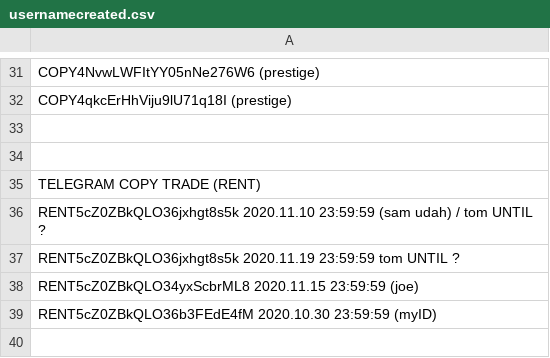
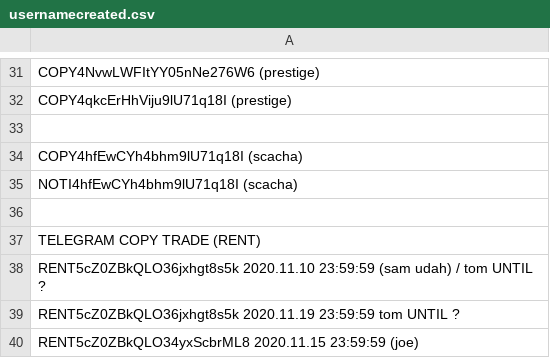
Before and after one commit to infotechniques/infotechniques.github.io, a CSV file: usernamecreated.csv, drawn as a sheet; only a part is shown, gaps mark what is left out; the shorter side is filled out with more unchanged rows; the diff names each change by its address in the sheet, - before the commit and + after, or states it on an @@ line.

Commit message:
Update usernamecreated.csv

```diff
--- a/usernamecreated.csv
+++ b/usernamecreated.csv
+row 34: COPY4hfEwCYh4bhm9lU71q18I (scacha)
+row 35: NOTI4hfEwCYh4bhm9lU71q18I (scacha)
```
